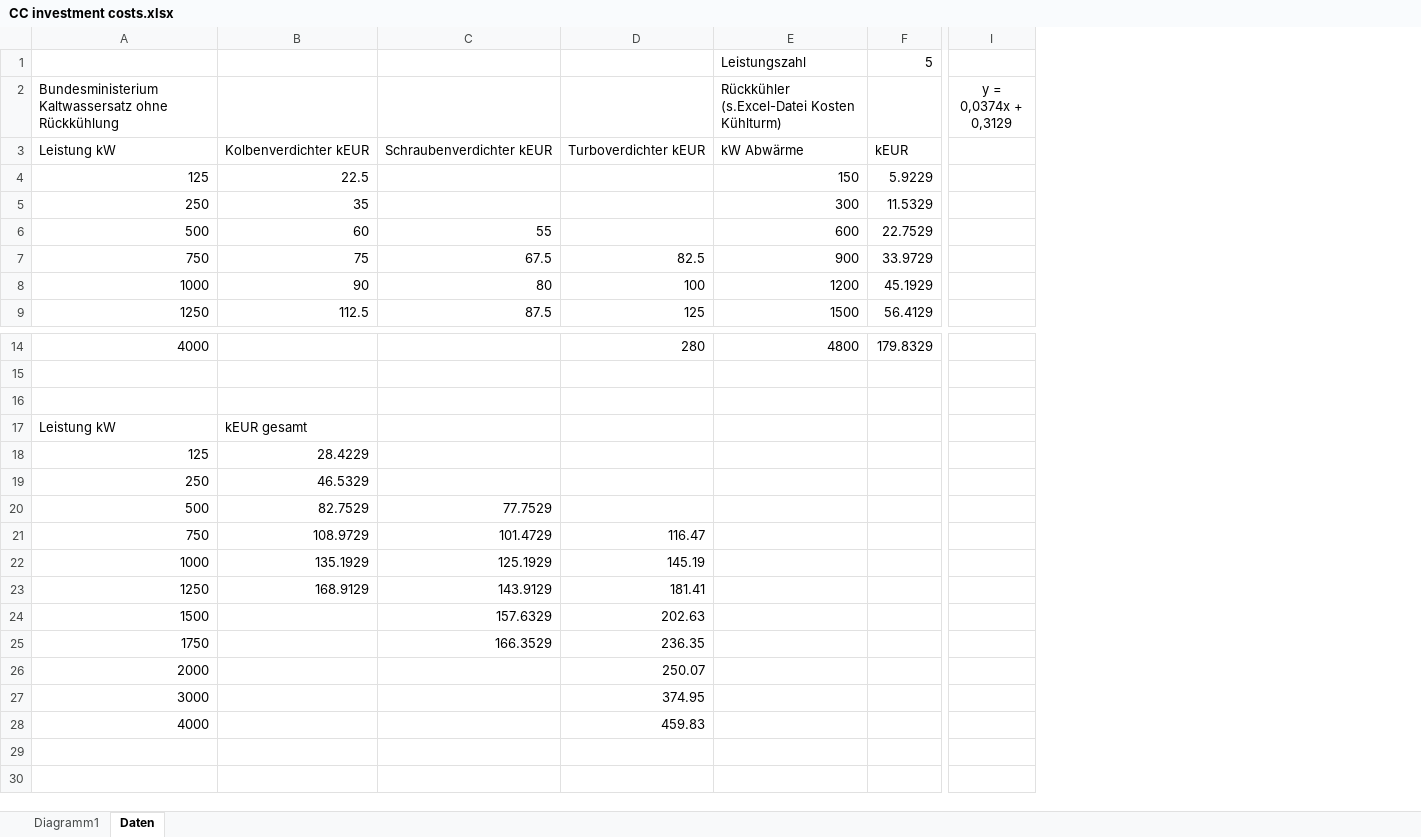
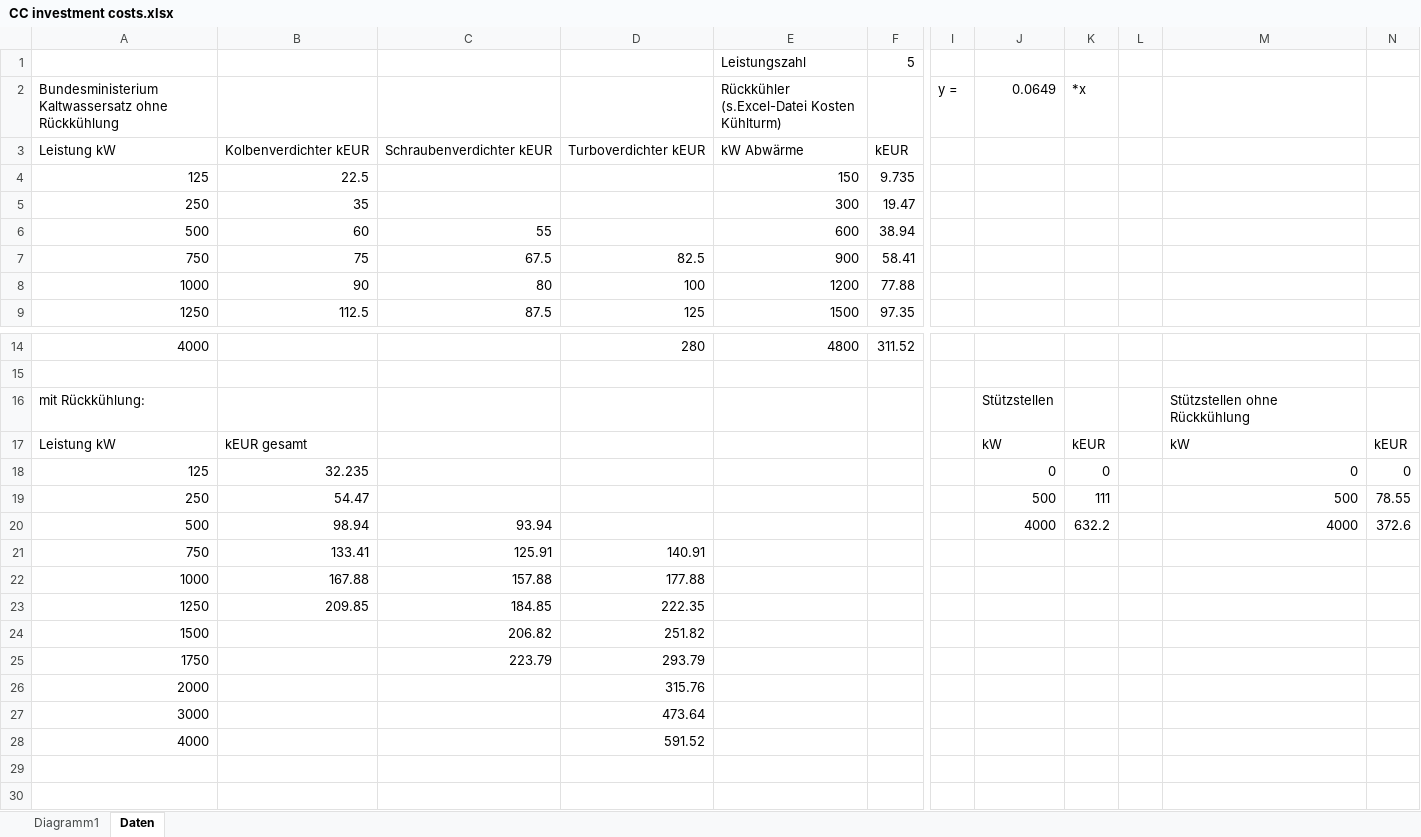
Before and after one commit to LKivi/Energy_System_Optimization, an Excel workbook: Approximationen/CC investment costs.xlsx, sheet Daten, drawn as a sheet; only a part is shown, gaps mark what is left out; values as stored, in another font and other column widths than the file's, no borders; removed rows and columns are numbered as before the commit, all else as after; rows hold the shown columns only; the diff covers the shown part only; the diff names each change by its address in the sheet, - before the commit and + after, or states it on an @@ line.

```diff
--- a/Approximationen/CC investment costs.xlsx (sheet Daten)
+++ b/Approximationen/CC investment costs.xlsx (sheet Daten)
-column F, rows 1-9: 5 |  | kEUR | 5.9229 | 11.5329 | 22.7529 | 33.9729 | 45.1929 | 56.4129; row 14: 179.8329
+column F, rows 1-9: 5 |  | kEUR | 9.735 | 19.47 | 38.94 | 58.41 | 77.88 | 97.35; row 14: 311.52
-column I (y = 0,0374x + 0,3129), empty
+column I (y =), empty
+column J (0.0649), rows 16-20: Stützstellen | kW | 0 | 500 | 4000
+column K (*x), rows 17-20: kEUR | 0 | 111 | 632.2
+column L, empty
+column M, rows 16-20: Stützstellen ohne Rückkühlung | kW | 0 | 500 | 4000
+column N, rows 17-20: kEUR | 0 | 78.55 | 372.6
-row 16: (empty)
+row 16: mit Rückkühlung: |  |  |  |  |  |  | Stützstellen |  |  | Stützstellen ohne Rückkühlung
-B18: 28.4229
+B18: 32.235
-B19: 46.5329
+B19: 54.47
-B20: 82.7529
+B20: 98.94
-C20: 77.7529
+C20: 93.94
-row 21: 750 | 108.9729 | 101.4729 | 116.47
-row 22: 1000 | 135.1929 | 125.1929 | 145.19
-row 23: 1250 | 168.9129 | 143.9129 | 181.41
+row 21: 750 | 133.41 | 125.91 | 140.91
+row 22: 1000 | 167.88 | 157.88 | 177.88
+row 23: 1250 | 209.85 | 184.85 | 222.35
-C24: 157.6329
+C24: 206.82
-D24: 202.63
+D24: 251.82
-C25: 166.3529
+C25: 223.79
-D25: 236.35
+D25: 293.79
-D26: 250.07
+D26: 315.76
-D27: 374.95
+D27: 473.64
-D28: 459.83
+D28: 591.52
```
Also changed, not shown: 22 edited cells elsewhere in this sheet, charts or pictures, Approximationen/AC Kosten.xlsx, Approximationen/COP Modell CC.xlsx, 17 other files.
